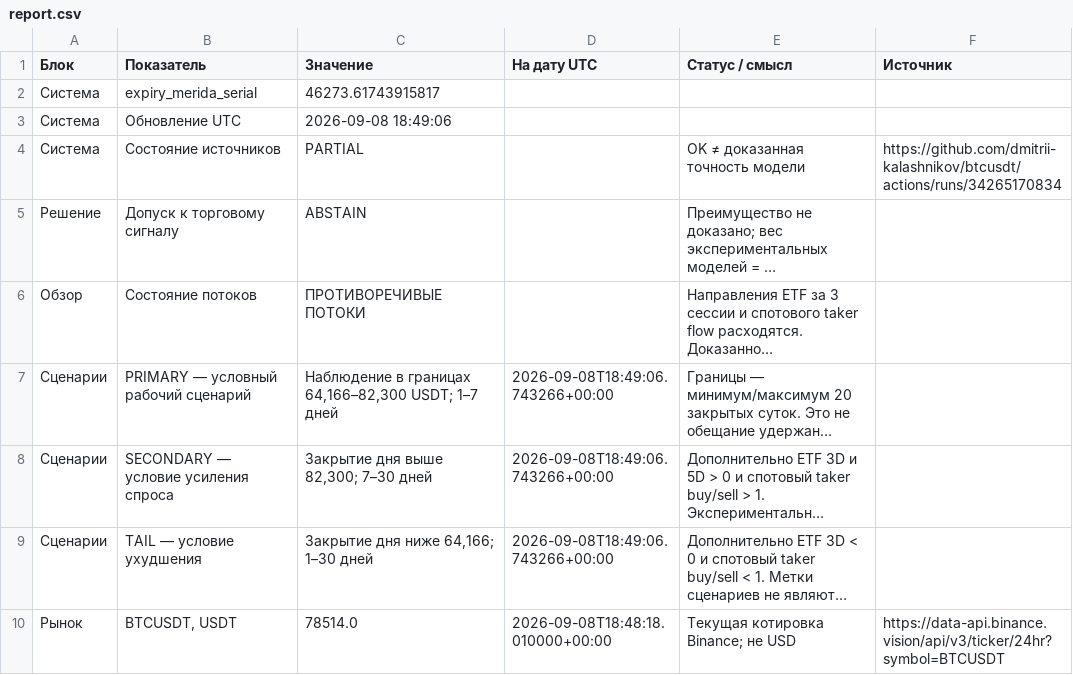
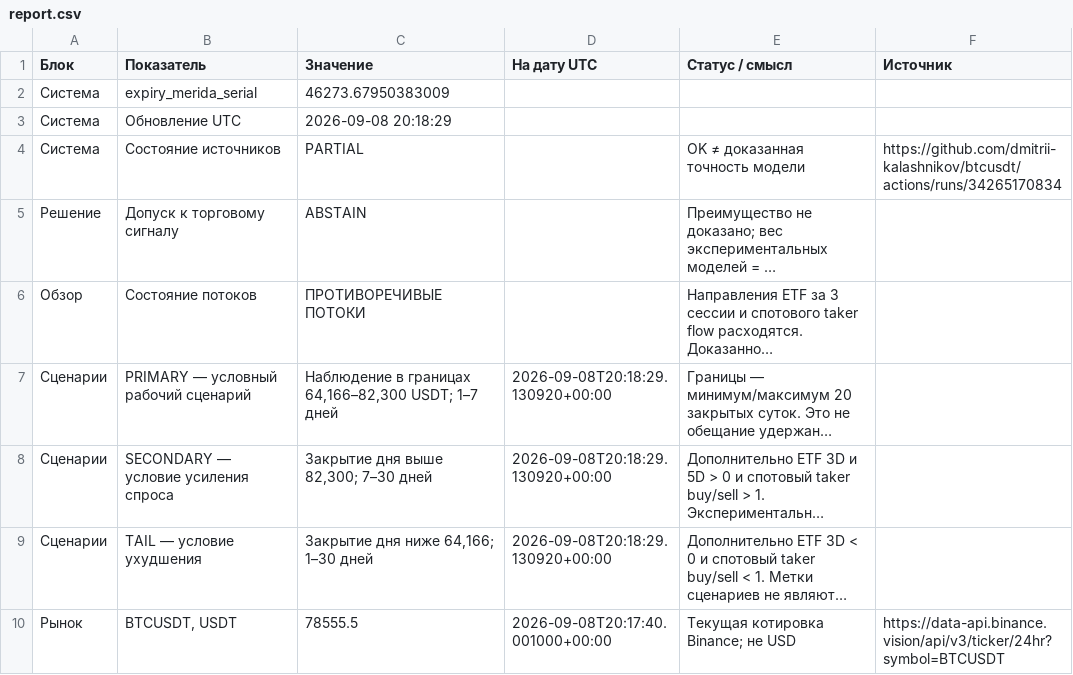
Before and after one commit to dmitrii-kalashnikov/btcusdt, a CSV file: live/report.csv, drawn as a sheet; only a part is shown; long unchanged cells end in …; the diff covers the shown part only; the diff names each change by its address in the sheet, - before the commit and + after, or states it on an @@ line.

Commit message:
report: BTC verified snapshot 2026-09-08T20:18Z

```diff
--- a/live/report.csv
+++ b/live/report.csv
-C2 (Значение): 46273.61743915817
+C2 (Значение): 46273.67950383009
-C3 (Значение): 2026-09-08 18:49:06
+C3 (Значение): 2026-09-08 20:18:29
-D7:D9 (На дату UTC): 2026-09-08T18:49:06.743266+00:00
+D7:D9 (На дату UTC): 2026-09-08T20:18:29.130920+00:00
-C10 (Значение): 78514.0
+C10 (Значение): 78555.5
-D10 (На дату UTC): 2026-09-08T18:48:18.010000+00:00
+D10 (На дату UTC): 2026-09-08T20:17:40.001000+00:00
```
Also changed, not shown: 27 edited cells elsewhere in this file, 1 other file.
